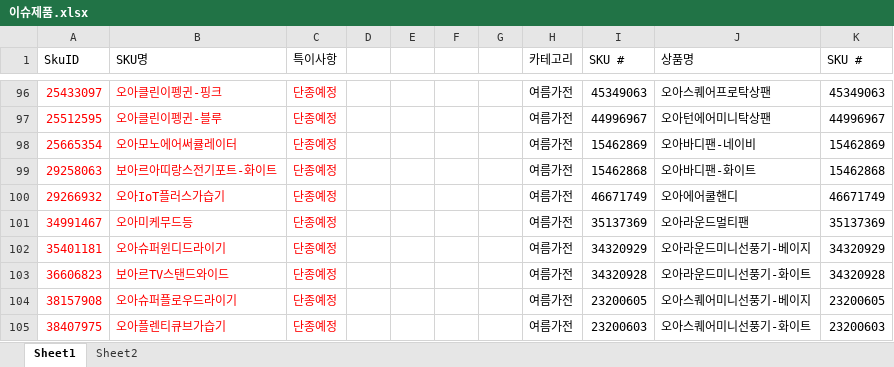
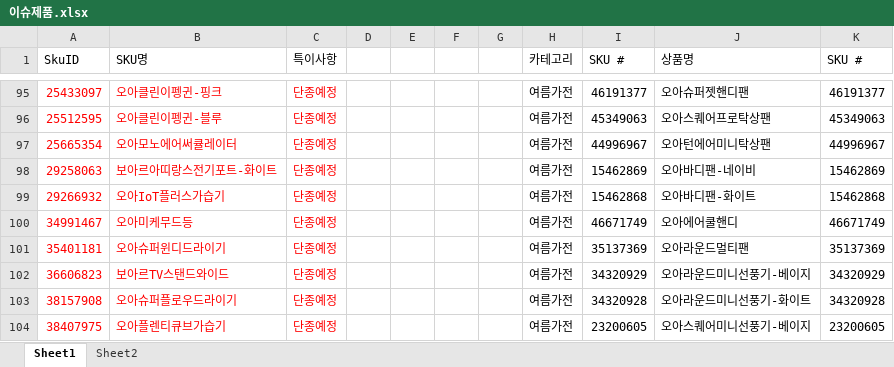
Before and after one commit to tolmjj10/coupang-po, an Excel workbook: data/이슈제품.xlsx, sheet Sheet1, drawn as a sheet; only a part is shown, gaps mark what is left out; values as stored, in another font and other column widths than the file's, no borders; conditional formats not drawn; addresses are those after the commit; the diff covers the shown part only; the diff names each change by its address in the sheet, - before the commit and + after, or states it on an @@ line.

```diff
--- a/data/이슈제품.xlsx (sheet Sheet1)
+++ b/data/이슈제품.xlsx (sheet Sheet1)
-I95 (SKU #): 45349063
+I95 (SKU #): 46191377
-J95 (상품명): 오아스퀘어프로탁상팬
+J95 (상품명): 오아슈퍼젯핸디팬
-K95 (SKU #): 45349063
+K95 (SKU #): 46191377
-I96 (SKU #): 44996967
+I96 (SKU #): 45349063
-J96 (상품명): 오아턴에어미니탁상팬
+J96 (상품명): 오아스퀘어프로탁상팬
-K96 (SKU #): 44996967
+K96 (SKU #): 45349063
-I97 (SKU #): 15462869
+I97 (SKU #): 44996967
-J97 (상품명): 오아바디팬-네이비
+J97 (상품명): 오아턴에어미니탁상팬
-K97 (SKU #): 15462869
+K97 (SKU #): 44996967
-I98 (SKU #): 15462868
+I98 (SKU #): 15462869
-J98 (상품명): 오아바디팬-화이트
+J98 (상품명): 오아바디팬-네이비
-K98 (SKU #): 15462868
+K98 (SKU #): 15462869
-I99 (SKU #): 46671749
+I99 (SKU #): 15462868
-J99 (상품명): 오아에어쿨핸디
+J99 (상품명): 오아바디팬-화이트
-K99 (SKU #): 46671749
+K99 (SKU #): 15462868
-I100 (SKU #): 35137369
+I100 (SKU #): 46671749
-J100 (상품명): 오아라운드멀티팬
+J100 (상품명): 오아에어쿨핸디
-K100 (SKU #): 35137369
+K100 (SKU #): 46671749
-I101 (SKU #): 34320929
+I101 (SKU #): 35137369
-J101 (상품명): 오아라운드미니선풍기-베이지
+J101 (상품명): 오아라운드멀티팬
-K101 (SKU #): 34320929
+K101 (SKU #): 35137369
-I102 (SKU #): 34320928
+I102 (SKU #): 34320929
-J102 (상품명): 오아라운드미니선풍기-화이트
+J102 (상품명): 오아라운드미니선풍기-베이지
-K102 (SKU #): 34320928
+K102 (SKU #): 34320929
-I103 (SKU #): 23200605
+I103 (SKU #): 34320928
-J103 (상품명): 오아스퀘어미니선풍기-베이지
+J103 (상품명): 오아라운드미니선풍기-화이트
-K103 (SKU #): 23200605
+K103 (SKU #): 34320928
-I104 (SKU #): 23200603
+I104 (SKU #): 23200605
-J104 (상품명): 오아스퀘어미니선풍기-화이트
+J104 (상품명): 오아스퀘어미니선풍기-베이지
-K104 (SKU #): 23200603
+K104 (SKU #): 23200605
```
Also changed, not shown: 2 added rows, 2 removed rows, 559 edited cells, cell formats and merged cells elsewhere in this sheet.
